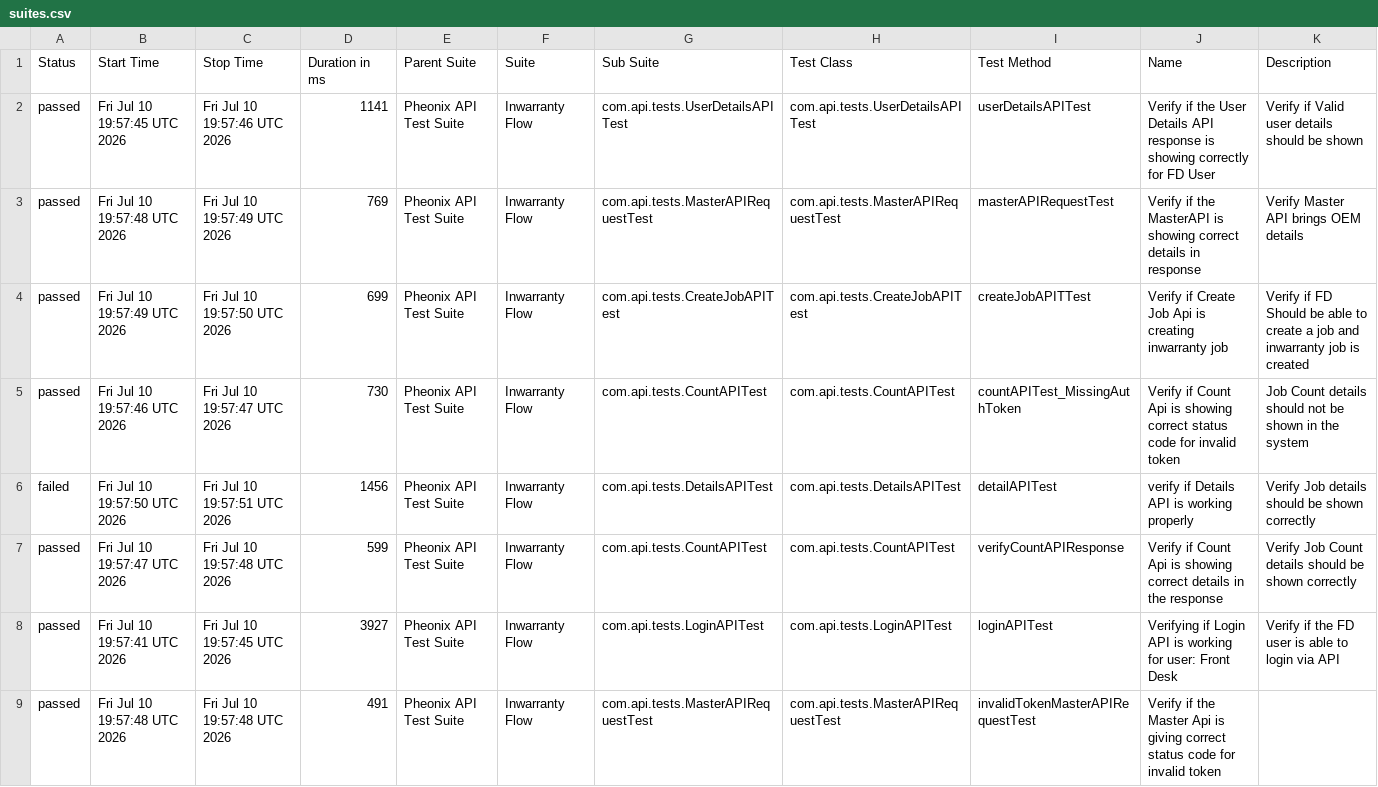
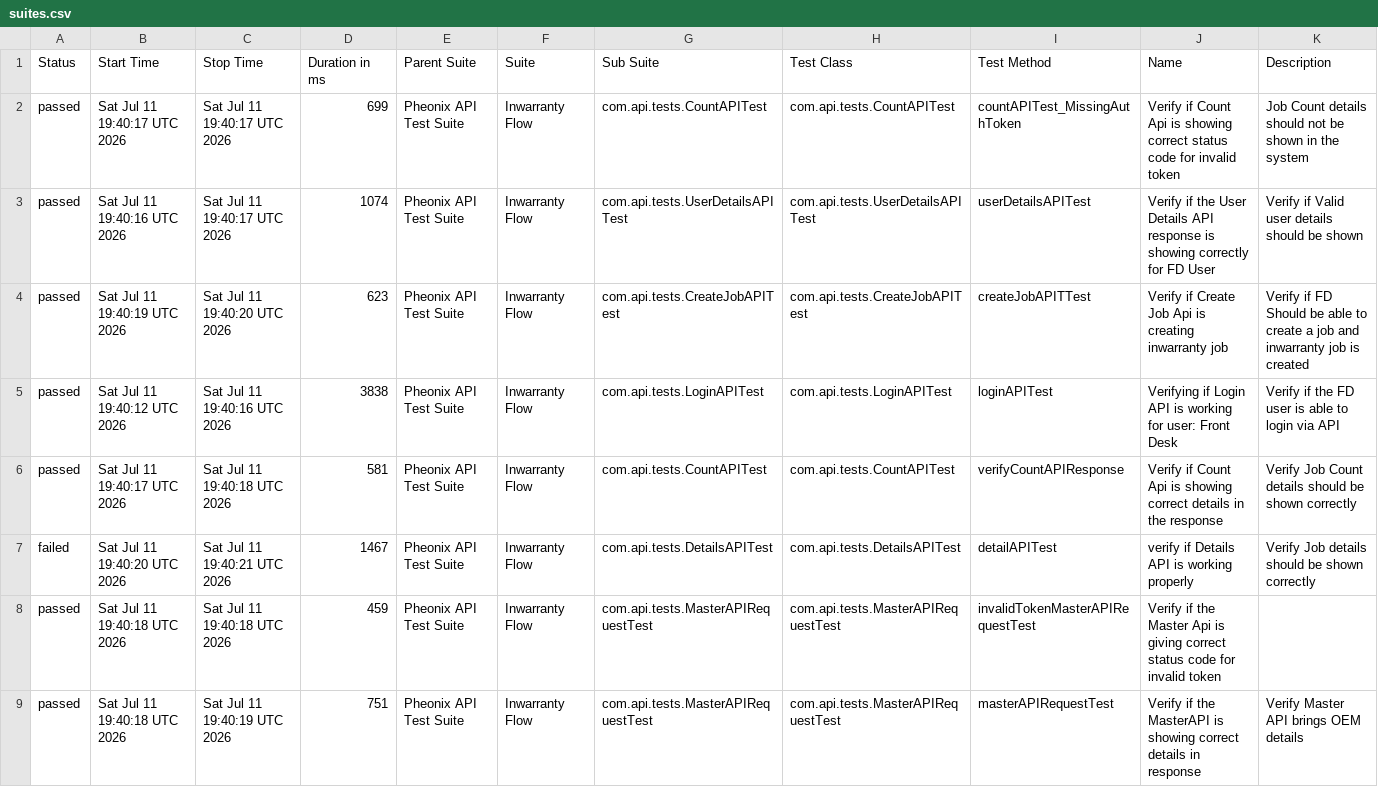
Before and after one commit to AnantKinlekar/PheonixTestAutomationFramework, a CSV file: data/suites.csv, drawn as a sheet.

```diff
--- a/data/suites.csv
+++ b/data/suites.csv
@@ -1,9 +1,9 @@
 "Status","Start Time","Stop Time","Duration in ms","Parent Suite","Suite","Sub Suite","Test Class","Test Method","Name","Description"
-"passed","Fri Jul 10 19:57:45 UTC 2026","Fri Jul 10 19:57:46 UTC 2026","1141","Pheonix API Test Suite","Inwarranty Flow","com.api.tests.UserDetailsAPITest","com.api.tests.UserDetailsAPITest","userDetailsAPITest","Verify if the User Details API response is showing correctly for FD User","Verify if Valid user details should be shown"
-"passed","Fri Jul 10 19:57:48 UTC 2026","Fri Jul 10 19:57:49 UTC 2026","769","Pheonix API Test Suite","Inwarranty Flow","com.api.tests.MasterAPIRequestTest","com.api.tests.MasterAPIRequestTest","masterAPIRequestTest","Verify if the MasterAPI is showing correct details in response","Verify Master API brings OEM details"
-"passed","Fri Jul 10 19:57:49 UTC 2026","Fri Jul 10 19:57:50 UTC 2026","699","Pheonix API Test Suite","Inwarranty Flow","com.api.tests.CreateJobAPITest","com.api.tests.CreateJobAPITest","createJobAPITTest","Verify if Create Job Api is creating inwarranty job","Verify if FD Should be able to create a job and inwarranty job is created"
-"passed","Fri Jul 10 19:57:46 UTC 2026","Fri Jul 10 19:57:47 UTC 2026","730","Pheonix API Test Suite","Inwarranty Flow","com.api.tests.CountAPITest","com.api.tests.CountAPITest","countAPITest_MissingAuthToken","Verify if Count Api is showing correct status code for invalid token","Job Count details should not be shown in the system"
-"failed","Fri Jul 10 19:57:50 UTC 2026","Fri Jul 10 19:57:51 UTC 2026","1456","Pheonix API Test Suite","Inwarranty Flow","com.api.tests.DetailsAPITest","com.api.tests.DetailsAPITest","detailAPITest","verify if Details API is working properly","Verify Job details should be shown correctly"
-"passed","Fri Jul 10 19:57:47 UTC 2026","Fri Jul 10 19:57:48 UTC 2026","599","Pheonix API Test Suite","Inwarranty Flow","com.api.tests.CountAPITest","com.api.tests.CountAPITest","verifyCountAPIResponse","Verify if Count Api is showing correct details in the response","Verify Job Count details should be shown correctly"
-"passed","Fri Jul 10 19:57:41 UTC 2026","Fri Jul 10 19:57:45 UTC 2026","3927","Pheonix API Test Suite","Inwarranty Flow","com.api.tests.LoginAPITest","com.api.tests.LoginAPITest","loginAPITest","Verifying if Login API is working for user: Front Desk","Verify if the FD user is able to login via API"
-"passed","Fri Jul 10 19:57:48 UTC 2026","Fri Jul 10 19:57:48 UTC 2026","491","Pheonix API Test Suite","Inwarranty Flow","com.api.tests.MasterAPIRequestTest","com.api.tests.MasterAPIRequestTest","invalidTokenMasterAPIRequestTest","Verify if the Master Api is giving correct status code for invalid token",""
+"passed","Sat Jul 11 19:40:17 UTC 2026","Sat Jul 11 19:40:17 UTC 2026","699","Pheonix API Test Suite","Inwarranty Flow","com.api.tests.CountAPITest","com.api.tests.CountAPITest","countAPITest_MissingAuthToken","Verify if Count Api is showing correct status code for invalid token","Job Count details should not be shown in the system"
+"passed","Sat Jul 11 19:40:16 UTC 2026","Sat Jul 11 19:40:17 UTC 2026","1074","Pheonix API Test Suite","Inwarranty Flow","com.api.tests.UserDetailsAPITest","com.api.tests.UserDetailsAPITest","userDetailsAPITest","Verify if the User Details API response is showing correctly for FD User","Verify if Valid user details should be shown"
+"passed","Sat Jul 11 19:40:19 UTC 2026","Sat Jul 11 19:40:20 UTC 2026","623","Pheonix API Test Suite","Inwarranty Flow","com.api.tests.CreateJobAPITest","com.api.tests.CreateJobAPITest","createJobAPITTest","Verify if Create Job Api is creating inwarranty job","Verify if FD Should be able to create a job and inwarranty job is created"
+"passed","Sat Jul 11 19:40:12 UTC 2026","Sat Jul 11 19:40:16 UTC 2026","3838","Pheonix API Test Suite","Inwarranty Flow","com.api.tests.LoginAPITest","com.api.tests.LoginAPITest","loginAPITest","Verifying if Login API is working for user: Front Desk","Verify if the FD user is able to login via API"
+"passed","Sat Jul 11 19:40:17 UTC 2026","Sat Jul 11 19:40:18 UTC 2026","581","Pheonix API Test Suite","Inwarranty Flow","com.api.tests.CountAPITest","com.api.tests.CountAPITest","verifyCountAPIResponse","Verify if Count Api is showing correct details in the response","Verify Job Count details should be shown correctly"
+"failed","Sat Jul 11 19:40:20 UTC 2026","Sat Jul 11 19:40:21 UTC 2026","1467","Pheonix API Test Suite","Inwarranty Flow","com.api.tests.DetailsAPITest","com.api.tests.DetailsAPITest","detailAPITest","verify if Details API is working properly","Verify Job details should be shown correctly"
+"passed","Sat Jul 11 19:40:18 UTC 2026","Sat Jul 11 19:40:18 UTC 2026","459","Pheonix API Test Suite","Inwarranty Flow","com.api.tests.MasterAPIRequestTest","com.api.tests.MasterAPIRequestTest","invalidTokenMasterAPIRequestTest","Verify if the Master Api is giving correct status code for invalid token",""
+"passed","Sat Jul 11 19:40:18 UTC 2026","Sat Jul 11 19:40:19 UTC 2026","751","Pheonix API Test Suite","Inwarranty Flow","com.api.tests.MasterAPIRequestTest","com.api.tests.MasterAPIRequestTest","masterAPIRequestTest","Verify if the MasterAPI is showing correct details in response","Verify Master API brings OEM details"
```
Also changed, not shown: data/behaviors.csv, 52 other files.
